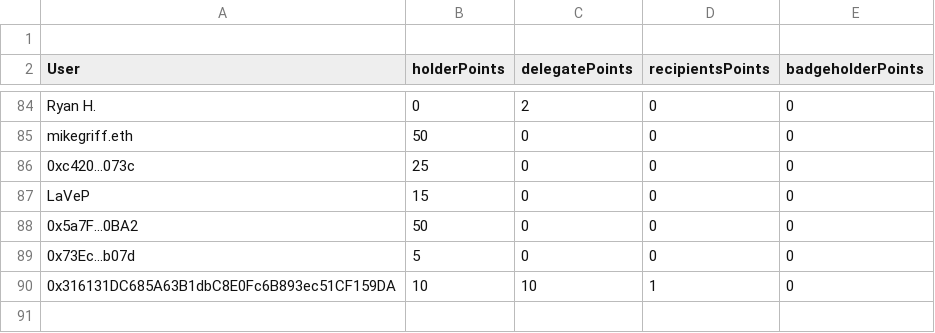
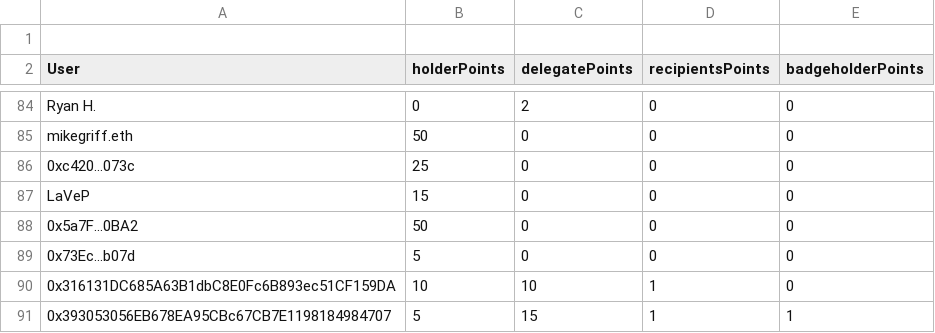
Before and after one commit to GeneralMagicio/pw-backend, a CSV file: assets/points_snapshot.csv, drawn as a sheet; only a part is shown, gaps mark what is left out.

```diff
--- a/assets/points_snapshot.csv
+++ b/assets/points_snapshot.csv
@@ -90 +90,2 @@ LaVeP,15,0,0,0
 0x316131DC685A63B1dbC8E0Fc6B893ec51CF159DA,10,10,1,0
+0x393053056EB678EA95CBc67CB7E1198184984707,5,15,1,1
```
Also changed, not shown: 1 other file.
